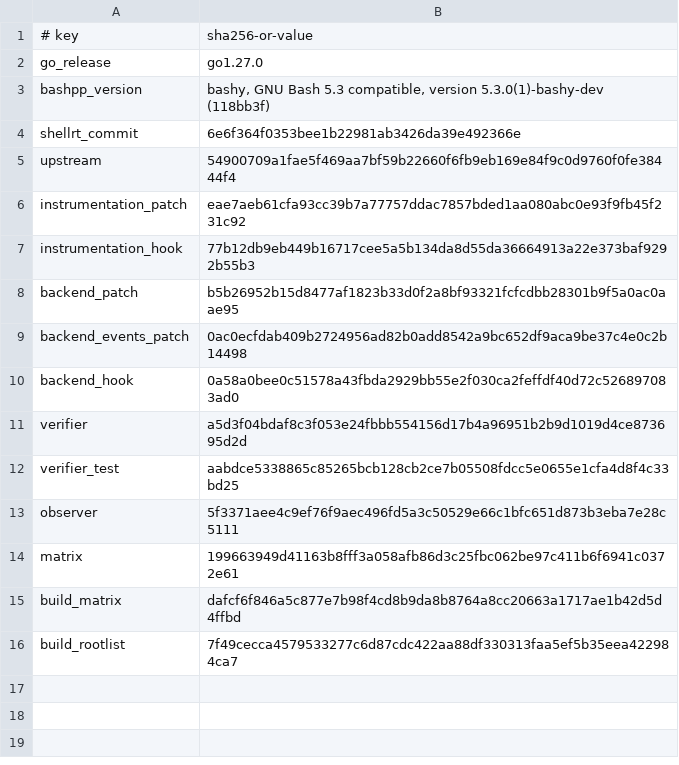
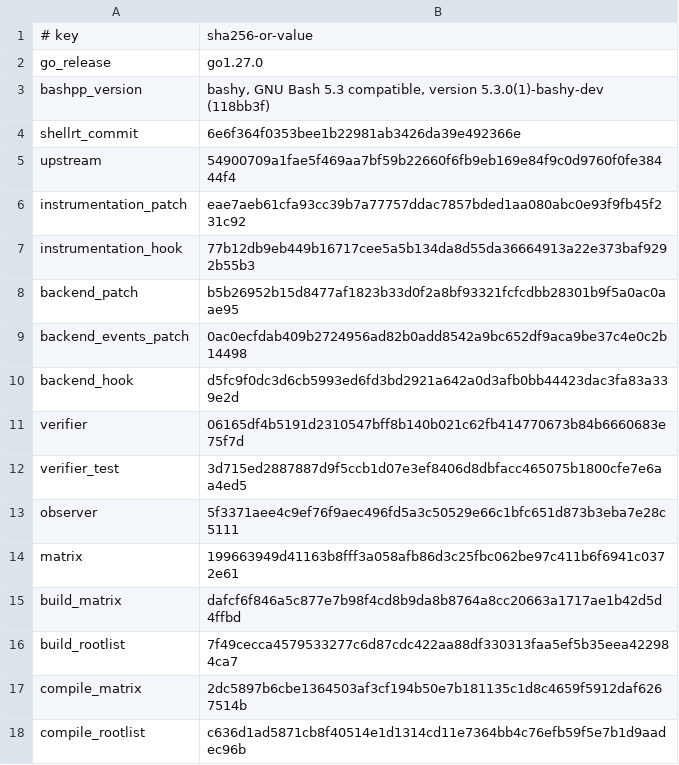
Before and after one commit to qiangli/bashpp-tests, a TSV file: tools/upstream-harness/backend-pin.tsv, drawn as a sheet.

Commit message:
s149.4: close the compile packet gate
Add the authenticated 28-root compile matrix and compile-gate.sh on the
build-gate shape, a generic verifyCompileRow (the S157 bug020 canary uses
it too), and a verifier exit that honors every *-PRODUCT-FAIL label. One
bounded seam fix: upstream -p=<importpath> is retained as evidence only,
since the pinned go build owns -p for the generated module. Seed the
residual ledger with the five product roots. Story acceptance for the open
S149 stories now names each closing packet gate.

Sprint: #149
Story: S149.4
Story-ID: 60134b3f734f

```diff
--- a/tools/upstream-harness/backend-pin.tsv
+++ b/tools/upstream-harness/backend-pin.tsv
@@ -9,5 +9,5 @@ backend_patch	b5b26952b15d8477af1823b33d0f2a8bf93321fcfcdbb28301b9f5a0ac0aae95
 backend_events_patch	0ac0ecfdab409b2724956ad82b0add8542a9bc652df9aca9be37c4e0c2b14498
-backend_hook	0a58a0bee0c51578a43fbda2929bb55e2f030ca2feffdf40d72c526897083ad0
-verifier	a5d3f04bdaf8c3f053e24fbbb554156d17b4a96951b2b9d1019d4ce873695d2d
-verifier_test	aabdce5338865c85265bcb128cb2ce7b05508fdcc5e0655e1cfa4d8f4c33bd25
+backend_hook	d5fc9f0dc3d6cb5993ed6fd3bd2921a642a0d3afb0bb44423dac3fa83a339e2d
+verifier	06165df4b5191d2310547bff8b140b021c62fb414770673b84b6660683e75f7d
+verifier_test	3d715ed2887887d9f5ccb1d07e3ef8406d8dbfacc465075b1800cfe7e6aa4ed5
 observer	5f3371aee4c9ef76f9aec496fd5a3c50529e66c1bfc651d873b3eba7e28c5111
@@ -16 +16,3 @@ build_matrix	dafcf6f846a5c877e7b98f4cd8b9da8b8764a8cc20663a1717ae1b42d5d4ffbd
 build_rootlist	7f49cecca4579533277c6d87cdc422aa88df330313faa5ef5b35eea422984ca7
+compile_matrix	2dc5897b6cbe1364503af3cf194b50e7b181135c1d8c4659f5912daf6267514b
+compile_rootlist	c636d1ad5871cb8f40514e1d1314cd11e7364bb4c76efb59f5e7b1d9aadec96b
```
Also changed, not shown: 17 other files.
